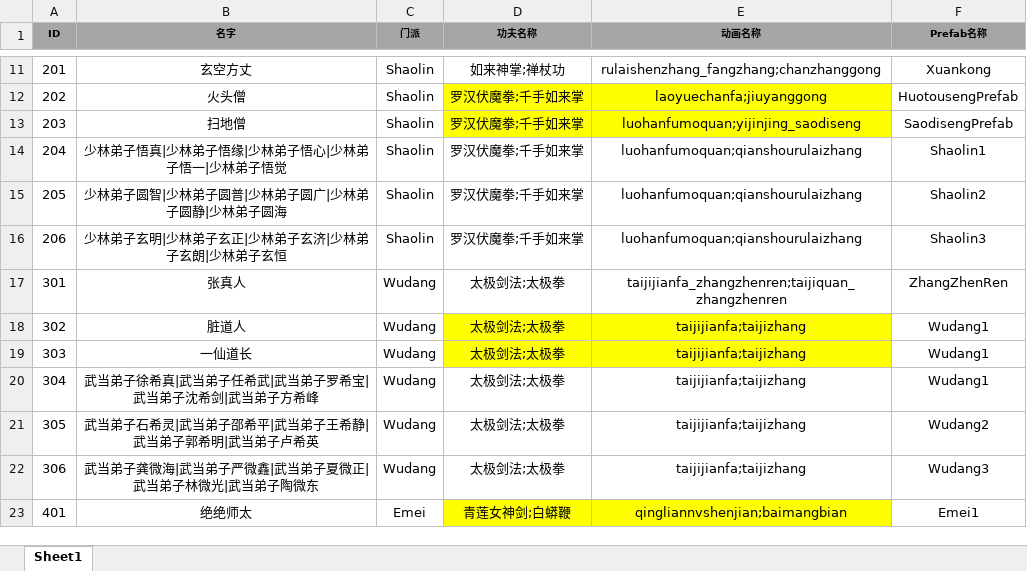
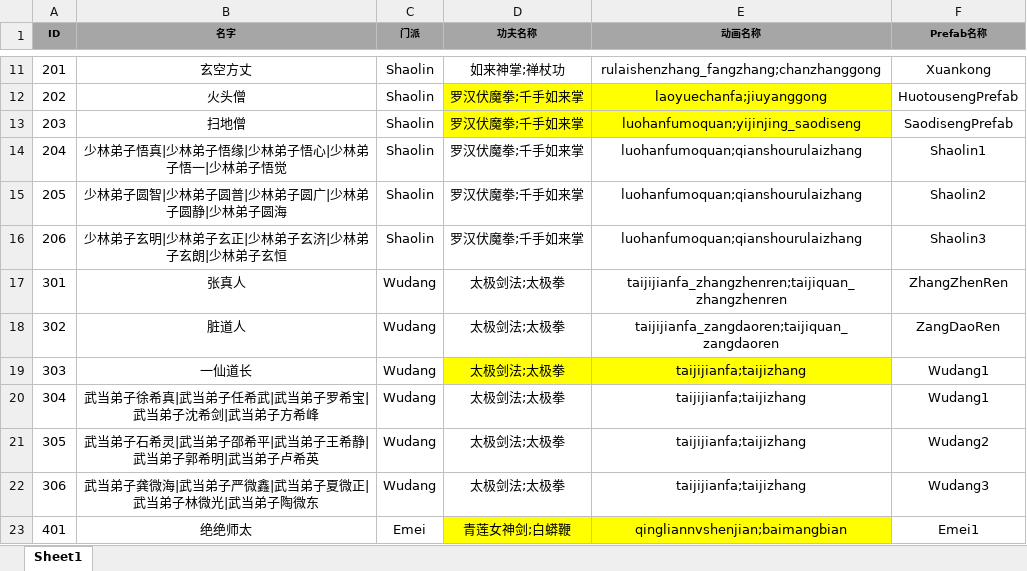
Before and after one commit to tkonexhh/simswordsman, an Excel workbook: Tables/Sources/gameplay/Clan/EnemyConfig.xlsx, sheet Sheet1, drawn as a sheet; only a part is shown, gaps mark what is left out; values as stored, in another font and other column widths than the file's, no borders; the diff names each change by its address in the sheet, - before the commit and + after, or states it on an @@ line.

Commit message:
脏道人更新

```diff
--- a/Tables/Sources/gameplay/Clan/EnemyConfig.xlsx (sheet Sheet1)
+++ b/Tables/Sources/gameplay/Clan/EnemyConfig.xlsx (sheet Sheet1)
-D18:E18 fill: #FFFF00
+D18:E18 fill: none
-E18 (动画名称): taijijianfa;taijizhang
+E18 (动画名称): taijijianfa_zangdaoren;taijiquan_zangdaoren
-F18 (Prefab名称): Wudang1
+F18 (Prefab名称): ZangDaoRen
```
